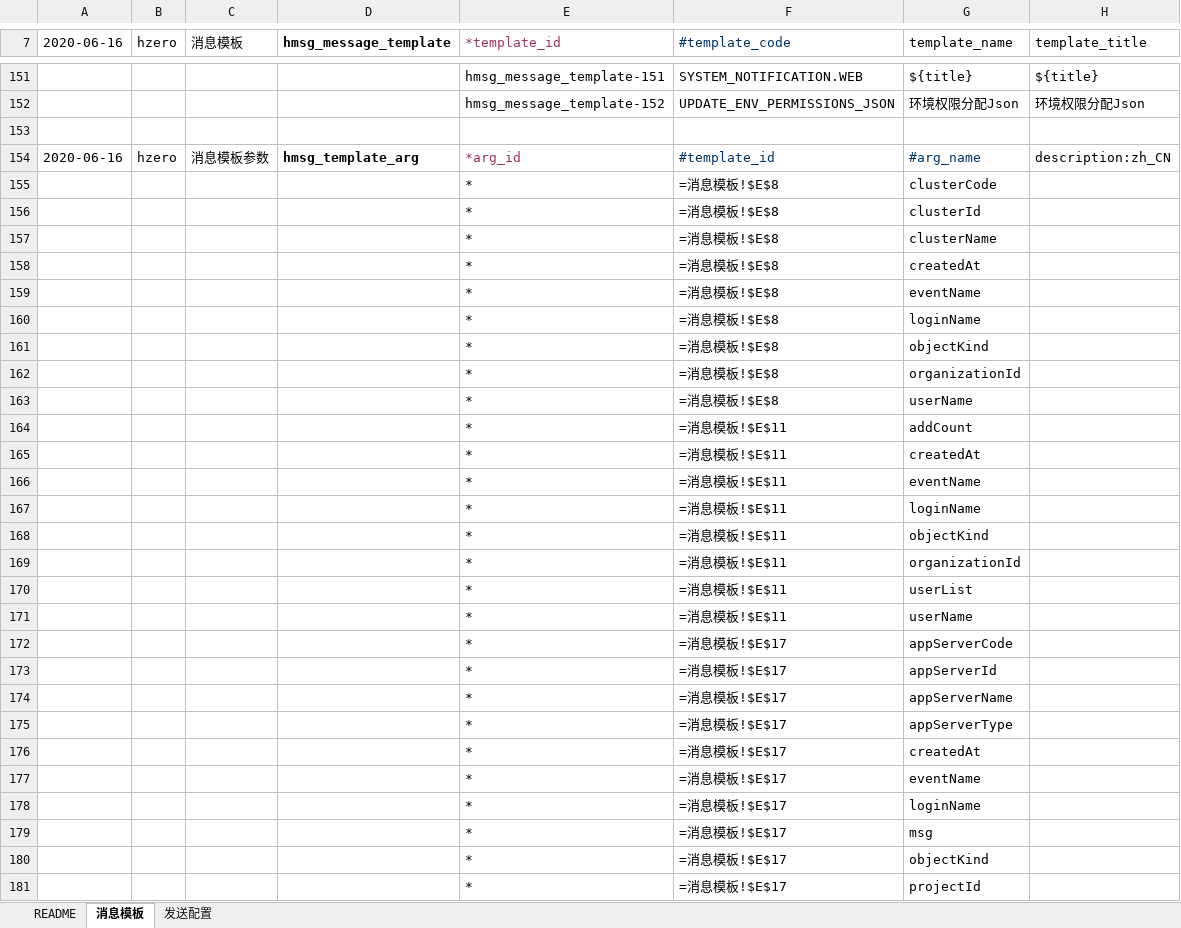
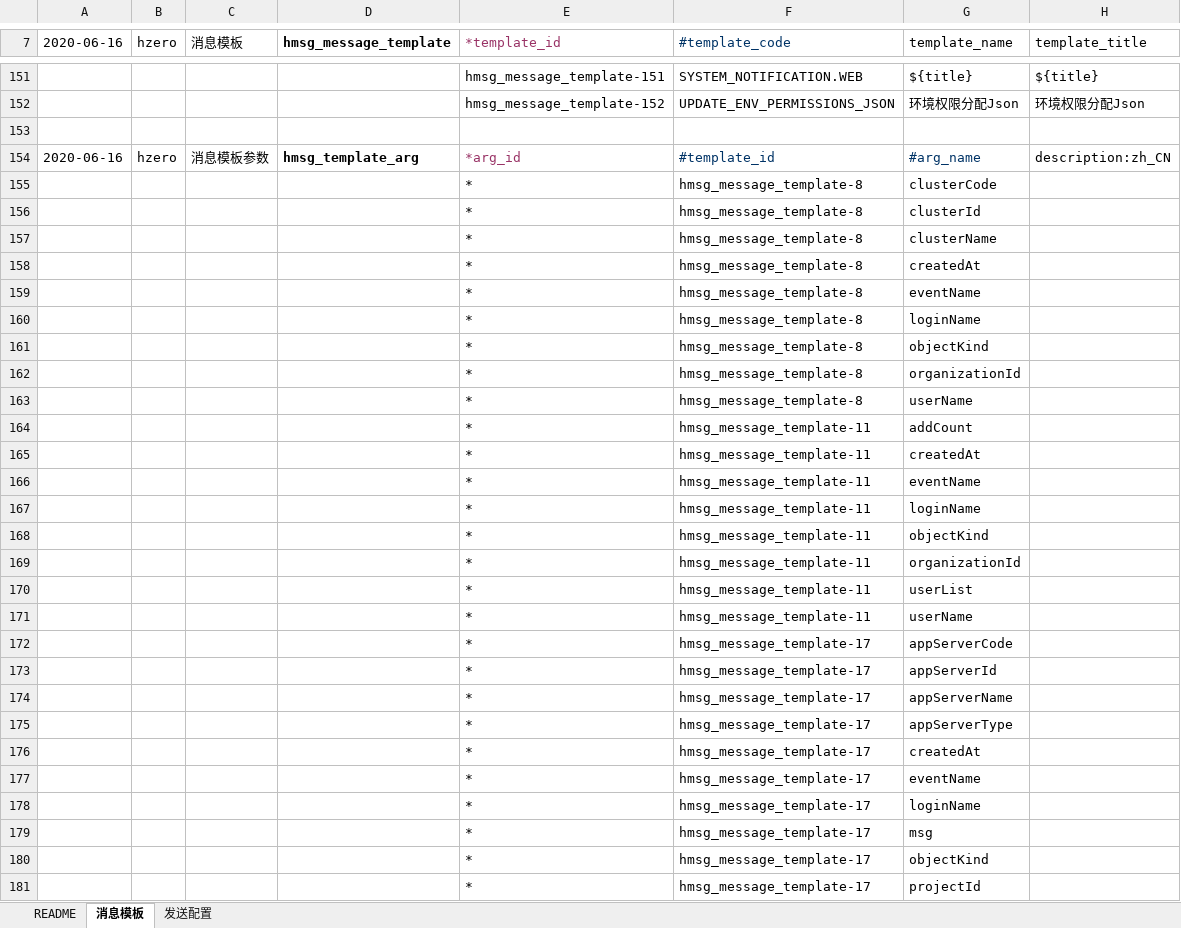
Before and after one commit to open-hand/choerodon-message, an Excel workbook: src/main/resources/script/db/init-data/hzero_message/hzero_message/hzero-data-message-template.xlsx, sheet 消息模板, drawn as a sheet; only a part is shown, gaps mark what is left out; values as stored, in another font and other column widths than the file's, no borders; formulas without a stored value are shown as written; the diff covers the shown part only; the diff names each change by its address in the sheet, - before the commit and + after, or states it on an @@ line.

Commit message:
[IMP] 修改消息模板

```diff
--- a/src/main/resources/script/db/init-data/hzero_message/hzero_message/hzero-data-message-template.xlsx (sheet 消息模板)
+++ b/src/main/resources/script/db/init-data/hzero_message/hzero_message/hzero-data-message-template.xlsx (sheet 消息模板)
-F155:F163 (#template_code): =消息模板!$E$8
+F155:F163 (#template_code): hmsg_message_template-8
-F164:F171 (#template_code): =消息模板!$E$11
+F164:F171 (#template_code): hmsg_message_template-11
-F172:F181 (#template_code): =消息模板!$E$17
+F172:F181 (#template_code): hmsg_message_template-17
```
Also changed, not shown: 647 edited cells elsewhere in this sheet, sheet 发送配置.
